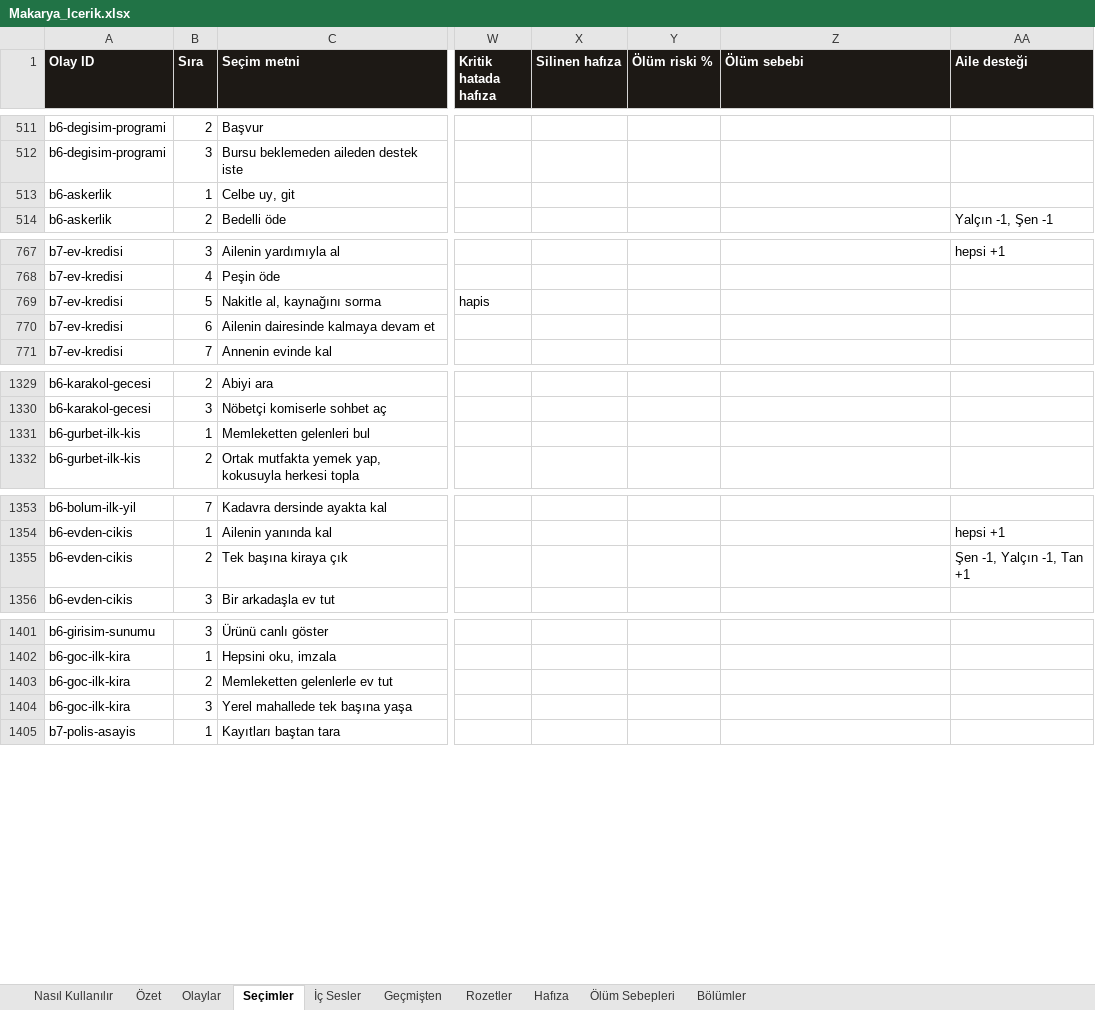
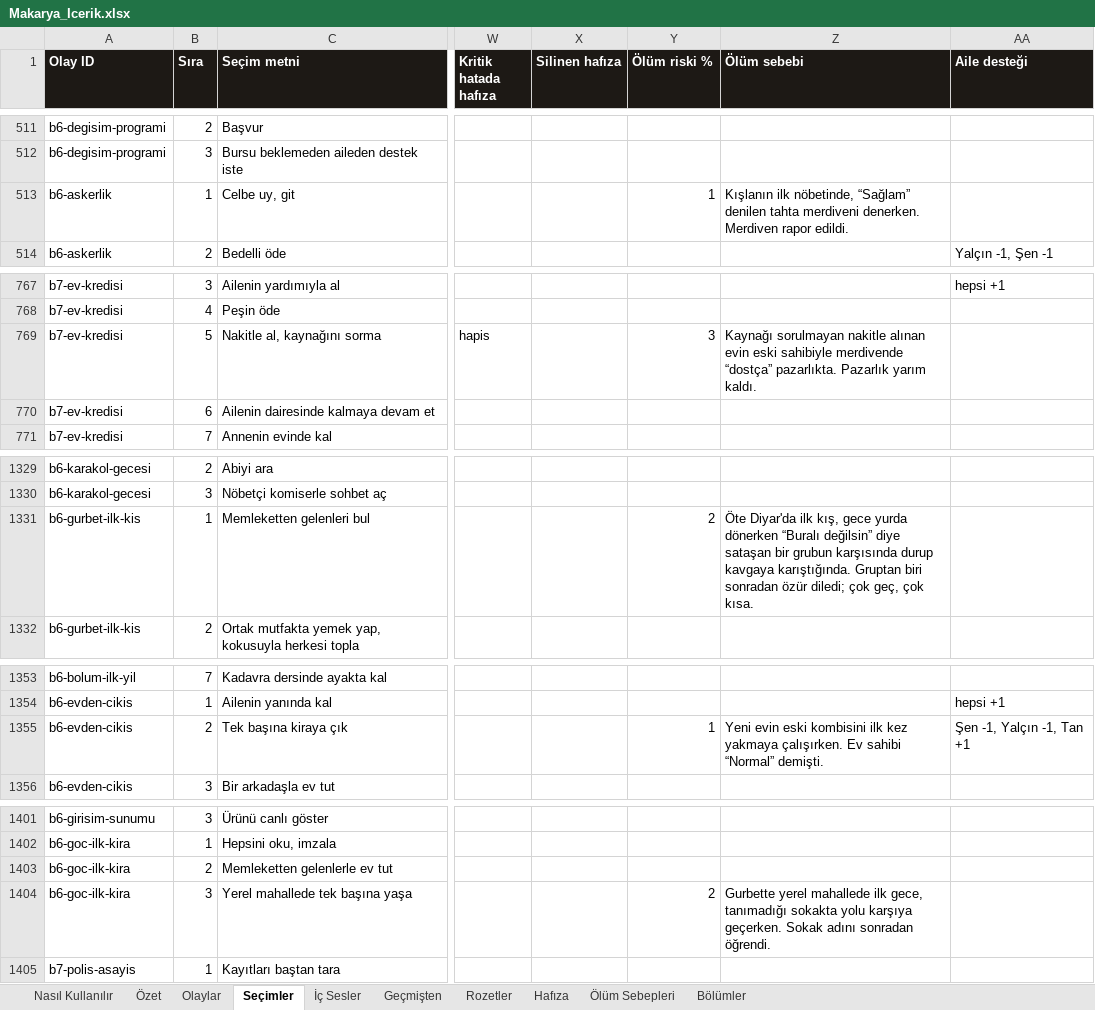
Before and after one commit to Dygrogrand/Makarya, an Excel workbook: Makarya_Icerik.xlsx, sheet Seçimler, drawn as a sheet; only a part is shown, gaps mark what is left out; values as stored, in another font and other column widths than the file's, no borders; the diff covers the shown part only; the diff names each change by its address in the sheet, - before the commit and + after, or states it on an @@ line.

```diff
--- a/Makarya_Icerik.xlsx (sheet Seçimler)
+++ b/Makarya_Icerik.xlsx (sheet Seçimler)
-Y513 (Ölüm riski %): (empty)
+Y513 (Ölüm riski %): 1
-Z513 (Ölüm sebebi): (empty)
+Z513 (Ölüm sebebi): Kışlanın ilk nöbetinde, “Sağlam” denilen tahta merdiveni denerken. Merdiven rapor edildi.
-Y769 (Ölüm riski %): (empty)
+Y769 (Ölüm riski %): 3
-Z769 (Ölüm sebebi): (empty)
+Z769 (Ölüm sebebi): Kaynağı sorulmayan nakitle alınan evin eski sahibiyle merdivende “dostça” pazarlıkta. Pazarlık yarım kaldı.
-Y1331 (Ölüm riski %): (empty)
+Y1331 (Ölüm riski %): 2
-Z1331 (Ölüm sebebi): (empty)
+Z1331 (Ölüm sebebi): Öte Diyar'da ilk kış, gece yurda dönerken “Buralı değilsin” diye sataşan bir grubun karşısında durup kavgaya karıştığında. Gruptan biri sonradan özür diledi; çok geç, çok kısa.
-Y1355 (Ölüm riski %): (empty)
+Y1355 (Ölüm riski %): 1
-Z1355 (Ölüm sebebi): (empty)
+Z1355 (Ölüm sebebi): Yeni evin eski kombisini ilk kez yakmaya çalışırken. Ev sahibi “Normal” demişti.
-Y1404 (Ölüm riski %): (empty)
+Y1404 (Ölüm riski %): 2
-Z1404 (Ölüm sebebi): (empty)
+Z1404 (Ölüm sebebi): Gurbette yerel mahallede ilk gece, tanımadığı sokakta yolu karşıya geçerken. Sokak adını sonradan öğrendi.
```
Also changed, not shown: 2 edited cells elsewhere in this sheet, sheet Ölüm Sebepleri, sheet Nasıl Kullanılır, 4 other files.
